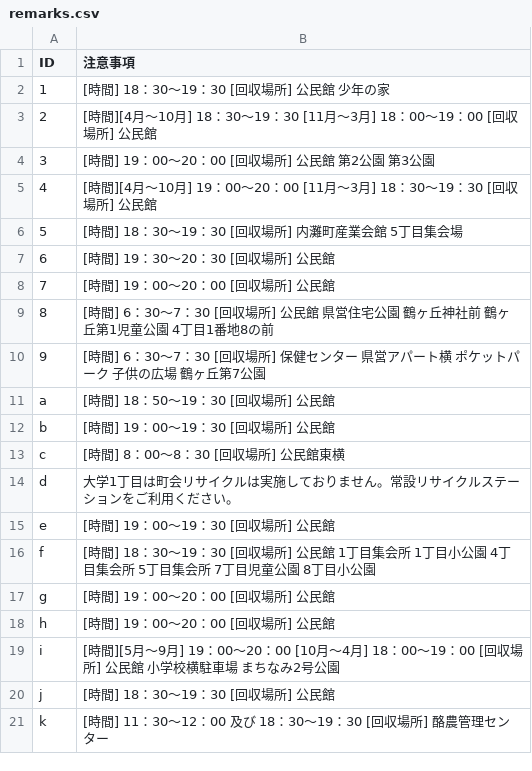
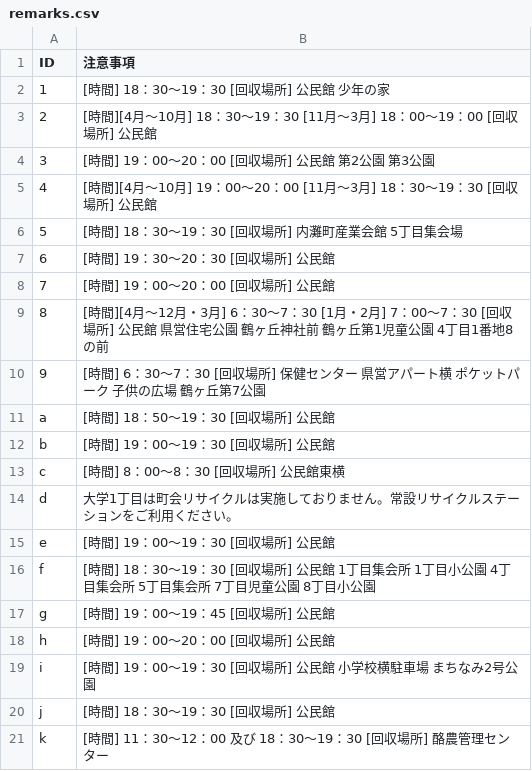
Before and after one commit to uchinada5374/5374, a CSV file: data/remarks.csv, drawn as a sheet.

Commit message:
2016年度更新
2016年度更新

```diff
--- a/data/remarks.csv
+++ b/data/remarks.csv
@@ -8,3 +8,3 @@ ID,注意事項
 7,[時間] 19：00～20：00 [回収場所] 公民館
-8,[時間] 6：30～7：30 [回収場所] 公民館 県営住宅公園 鶴ヶ丘神社前 鶴ヶ丘第1児童公園 4丁目1番地8の前
+8,[時間][4月～12月・3月] 6：30～7：30 [1月・2月] 7：00～7：30 [回収場所] 公民館 県営住宅公園 鶴ヶ丘神社前 鶴ヶ丘第1児童公園 4丁目1番地8の前
 9,[時間] 6：30～7：30 [回収場所] 保健センター 県営アパート横 ポケットパーク 子供の広場 鶴ヶ丘第7公園
@@ -16,5 +16,5 @@ e,[時間] 19：00～19：30 [回収場所] 公民館
 f,[時間] 18：30～19：30 [回収場所] 公民館 1丁目集会所 1丁目小公園 4丁目集会所 5丁目集会所 7丁目児童公園 8丁目小公園
-g,[時間] 19：00～20：00 [回収場所] 公民館
+g,[時間] 19：00～19：45 [回収場所] 公民館
 h,[時間] 19：00～20：00 [回収場所] 公民館
-i,[時間][5月～9月] 19：00～20：00 [10月～4月] 18：00～19：00 [回収場所] 公民館 小学校横駐車場 まちなみ2号公園
+i,[時間] 19：00～19：30 [回収場所] 公民館 小学校横駐車場 まちなみ2号公園
 j,[時間] 18：30～19：30 [回収場所] 公民館
```
